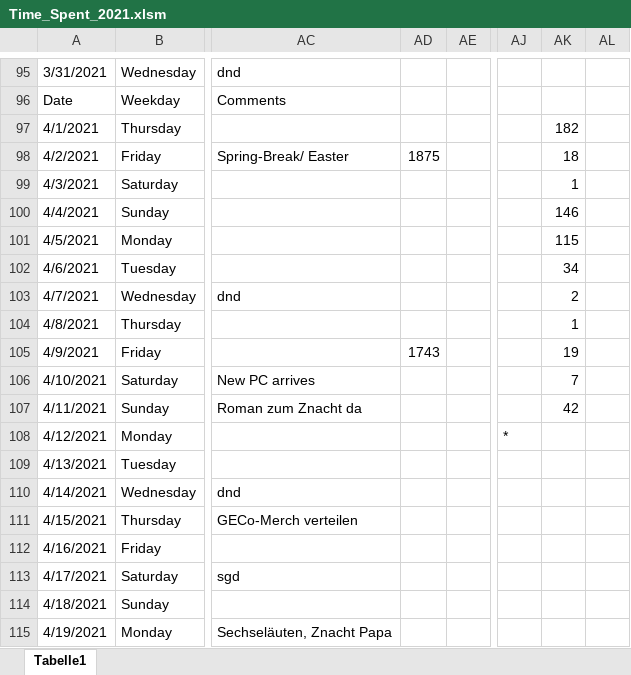
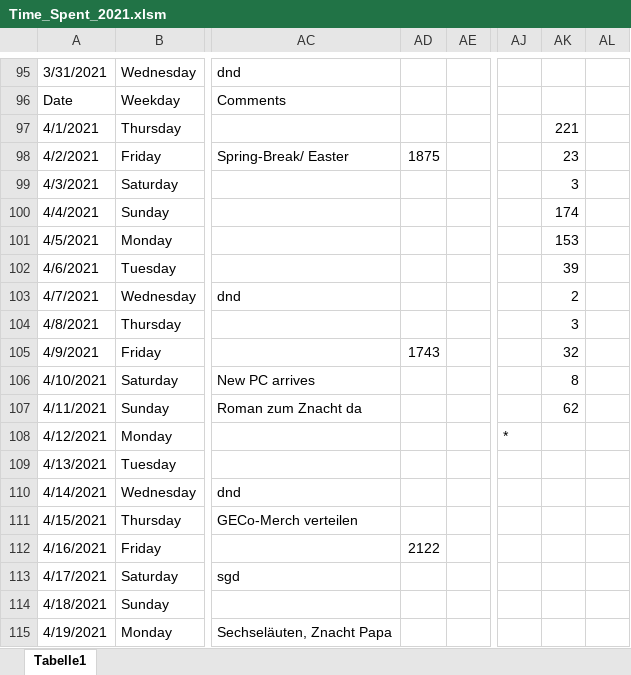
Before and after one commit to oli987654/Privat, an Excel workbook: Time_Spent_2021.xlsm, sheet Tabelle1, drawn as a sheet; only a part is shown, gaps mark what is left out; values as stored, in another font and other column widths than the file's, no cell formats; the diff covers the shown part only; the diff names each change by its address in the sheet, - before the commit and + after, or states it on an @@ line.

```diff
--- a/Time_Spent_2021.xlsm (sheet Tabelle1)
+++ b/Time_Spent_2021.xlsm (sheet Tabelle1)
-AK97: 182
+AK97: 221
-AK98: 18
+AK98: 23
-AK99: 1
+AK99: 3
-AK100: 146
+AK100: 174
-AK101: 115
+AK101: 153
-AK102: 34
+AK102: 39
-AK104: 1
+AK104: 3
-AK105: 19
+AK105: 32
-AK106: 7
+AK106: 8
-AK107: 42
+AK107: 62
-AD112: (empty)
+AD112: 2122
```
Also changed, not shown: 74 edited cells elsewhere in this sheet, cell formats, 18 other files.
